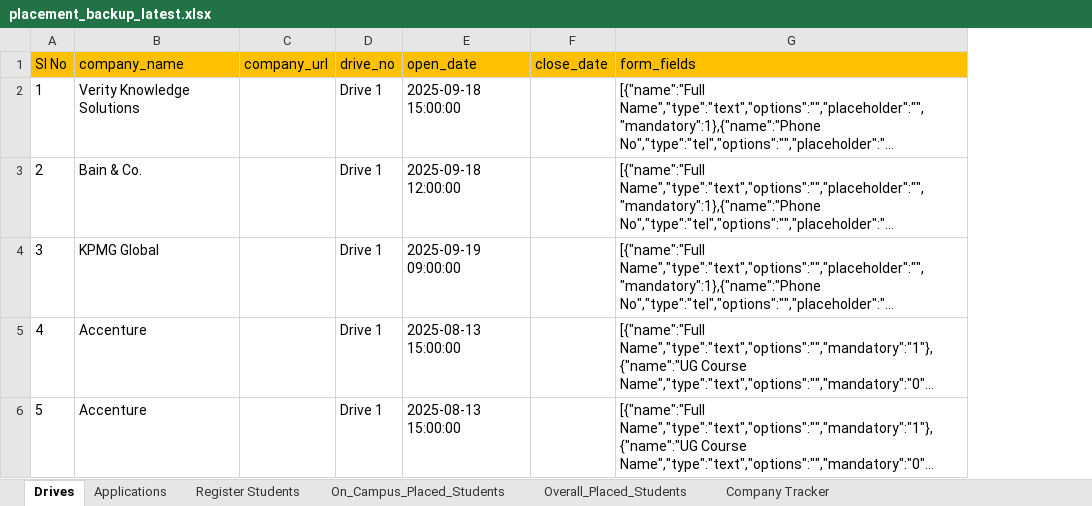
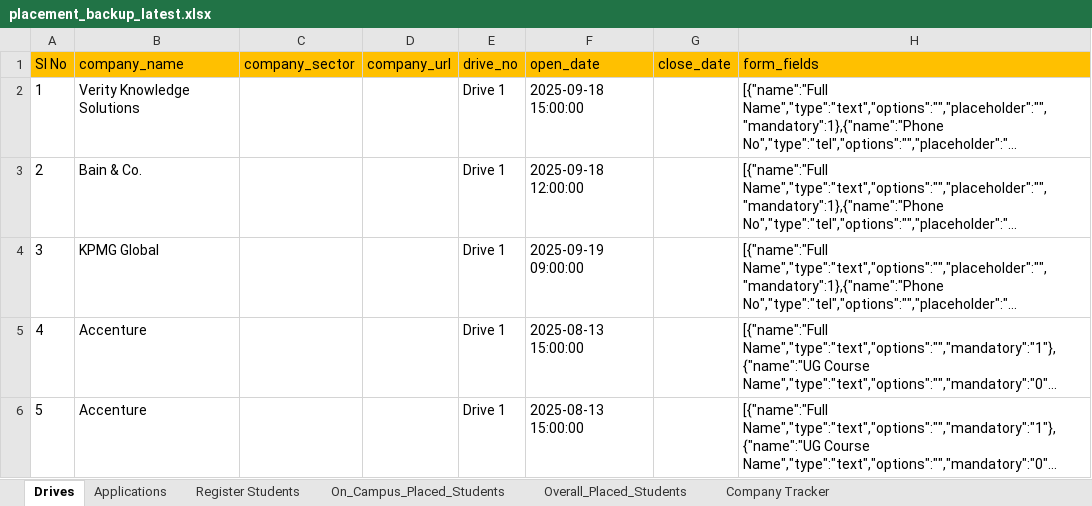
Before and after one commit to Kavin-Kl/placementnew, an Excel workbook: backups/DATA/2026/04/placement_backup_latest.xlsx, sheet Drives, drawn as a sheet; only a part is shown; long unchanged cells end in …; values as stored, in another font and other column widths than the file's, no borders; the diff covers the shown part only; the diff names each change by its address in the sheet, - before the commit and + after, or states it on an @@ line.

```diff
--- a/backups/DATA/2026/04/placement_backup_latest.xlsx (sheet Drives)
+++ b/backups/DATA/2026/04/placement_backup_latest.xlsx (sheet Drives)
+column C (company_sector), empty
```
Also changed, not shown: 2 added rows elsewhere in this sheet, sheet Company Tracker, sheet Register Students, 8 other files.
